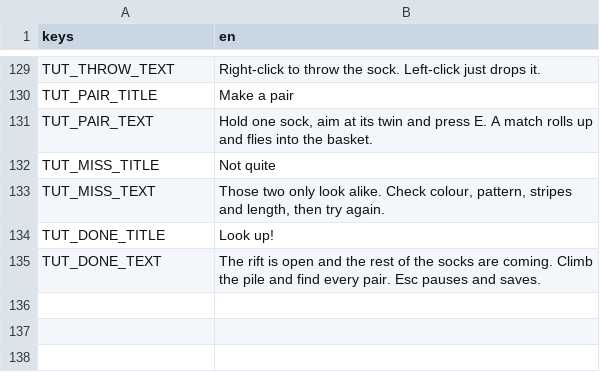
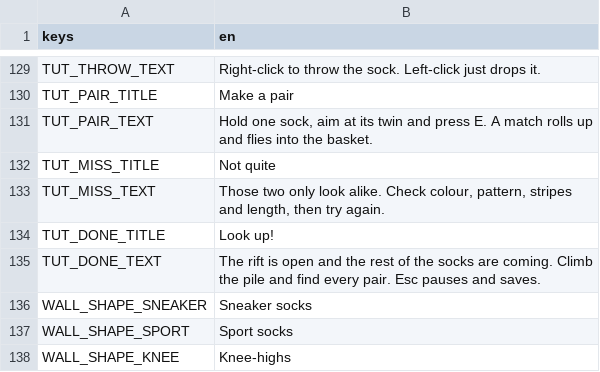
Before and after one commit to Expedox/DEV_SockDimension, a CSV file: i18n/game_text.csv, drawn as a sheet; only a part is shown, gaps mark what is left out.

```diff
--- a/i18n/game_text.csv
+++ b/i18n/game_text.csv
@@ -135 +135,4 @@ TUT_DONE_TITLE,Look up!
 TUT_DONE_TEXT,"The rift is open and the rest of the socks are coming. Climb the pile and find every pair. Esc pauses and saves."
+WALL_SHAPE_SNEAKER,Sneaker socks
+WALL_SHAPE_SPORT,Sport socks
+WALL_SHAPE_KNEE,Knee-highs
```
Also changed, not shown: 12 other files.
